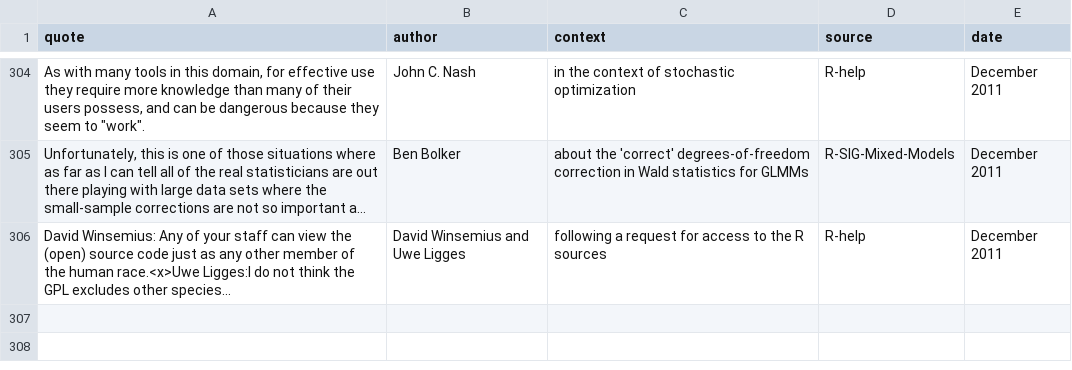
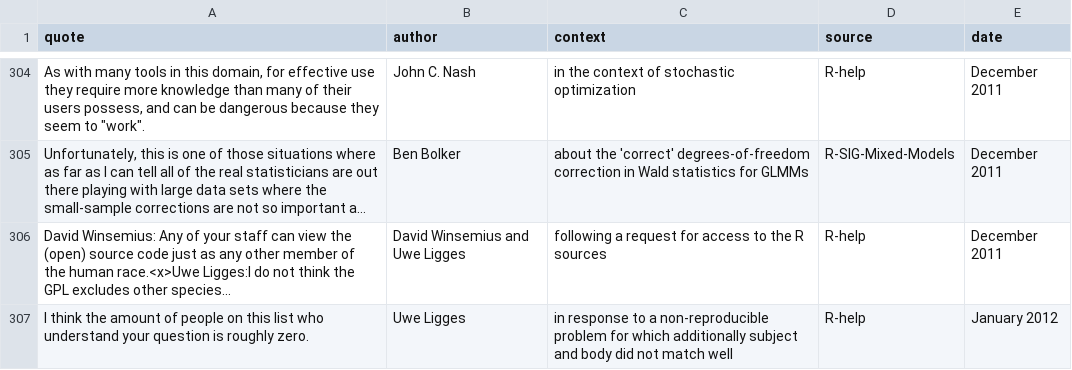
Before and after one commit to r-forge/fortunes, a CSV file: pkg/inst/fortunes/fortunes.csv, drawn as a sheet; only a part is shown, gaps mark what is left out; long unchanged cells end in …; the diff names each change by its address in the sheet, - before the commit and + after, or states it on an @@ line.

Commit message:
git-svn-id: svn://svn.r-forge.r-project.org/svnroot/fortunes@344 edb9625f-4e0d-4859-8d74-9fd3b1da38cb

```diff
--- a/pkg/inst/fortunes/fortunes.csv
+++ b/pkg/inst/fortunes/fortunes.csv
+row 307: I think the amount of people on this list who understand your question is roughly zero. | Uwe Ligges | in response to a non-reproducible problem for which additionally subject and body did not match well | R-help | January 2012
```
